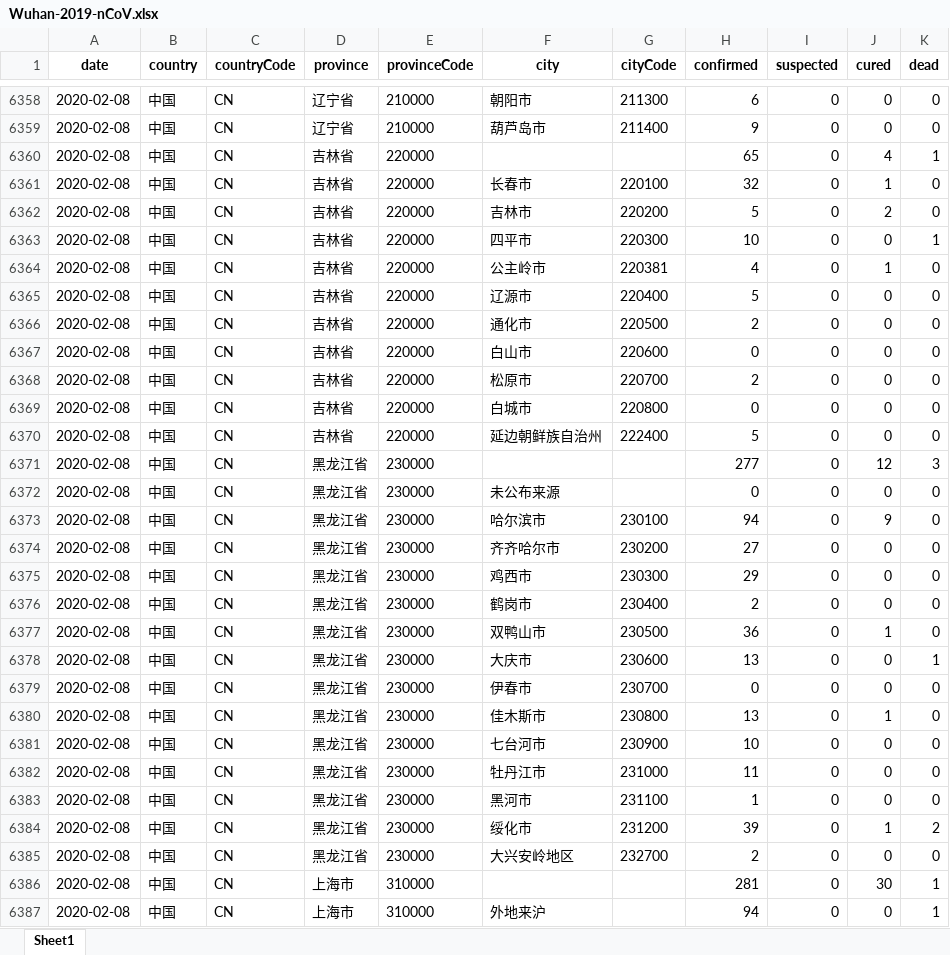
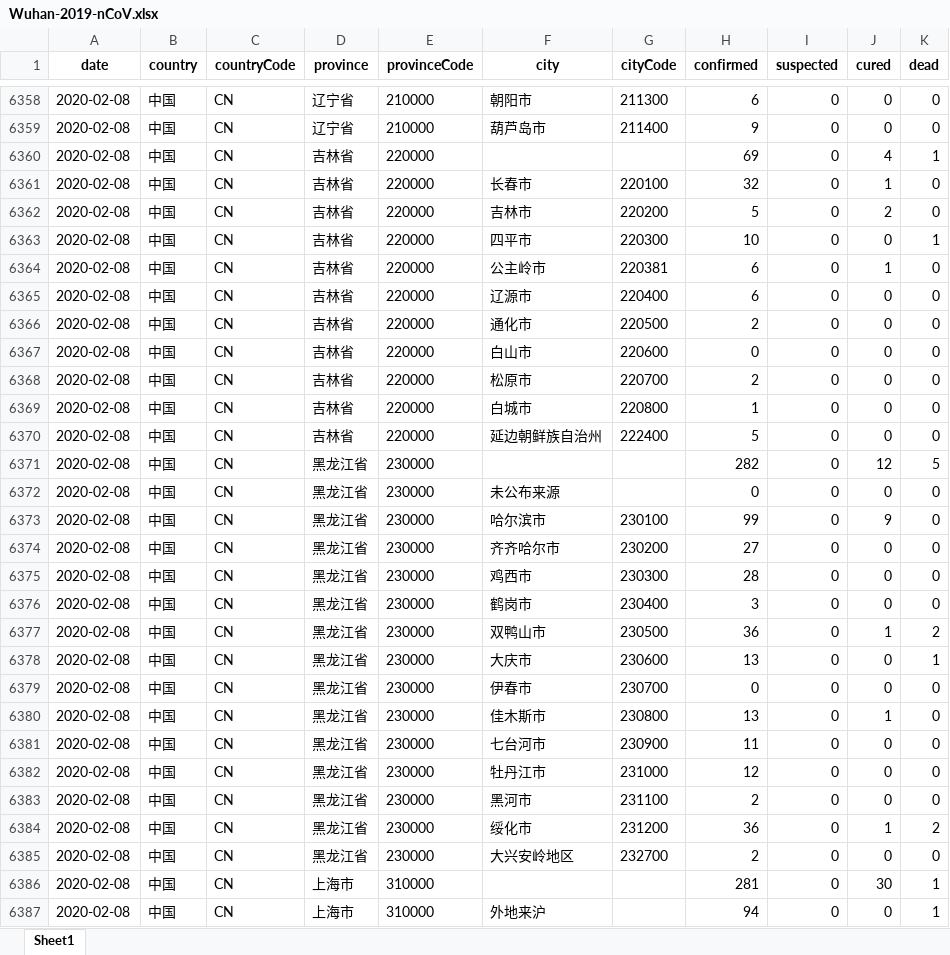
Before and after one commit to canghailan/Wuhan-2019-nCoV, an Excel workbook: Wuhan-2019-nCoV.xlsx, sheet Sheet1, drawn as a sheet; only a part is shown, gaps mark what is left out; values as stored, in another font and other column widths than the file's, no borders; the diff covers the shown part only; the diff names each change by its address in the sheet, - before the commit and + after, or states it on an @@ line.

```diff
--- a/Wuhan-2019-nCoV.xlsx (sheet Sheet1)
+++ b/Wuhan-2019-nCoV.xlsx (sheet Sheet1)
-H6360 (confirmed): 65
+H6360 (confirmed): 69
-H6364 (confirmed): 4
+H6364 (confirmed): 6
-H6365 (confirmed): 5
+H6365 (confirmed): 6
-H6369 (confirmed): 0
+H6369 (confirmed): 1
-H6371 (confirmed): 277
+H6371 (confirmed): 282
-K6371 (dead): 3
+K6371 (dead): 5
-H6373 (confirmed): 94
+H6373 (confirmed): 99
-H6375 (confirmed): 29
+H6375 (confirmed): 28
-H6376 (confirmed): 2
+H6376 (confirmed): 3
-K6377 (dead): 0
+K6377 (dead): 2
-H6381 (confirmed): 10
+H6381 (confirmed): 11
-H6382 (confirmed): 11
+H6382 (confirmed): 12
-H6383 (confirmed): 1
+H6383 (confirmed): 2
-H6384 (confirmed): 39
+H6384 (confirmed): 36
```
Also changed, not shown: 119 edited cells elsewhere in this sheet, 2 other files.
